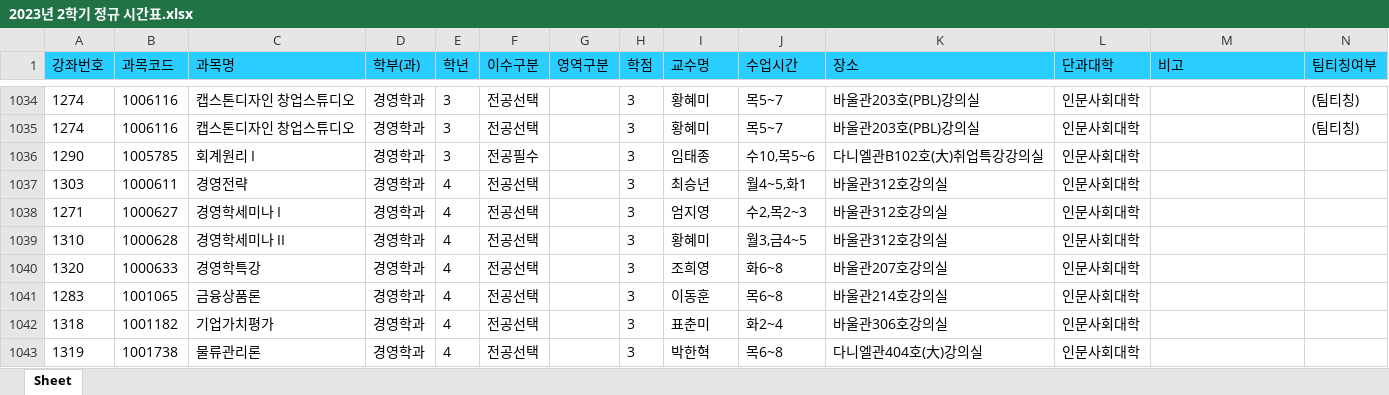
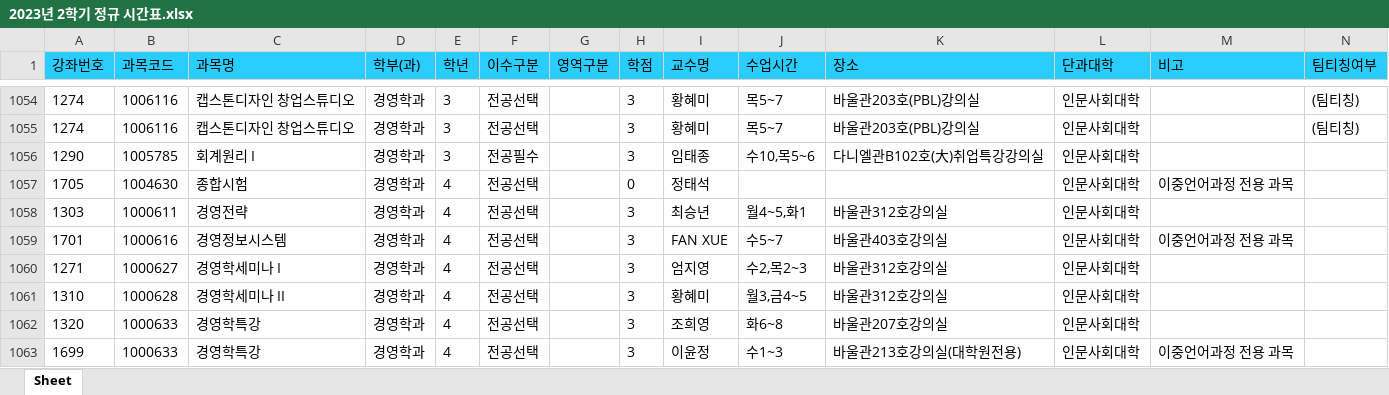
Before and after one commit to syu-kr/lecture.syu.kr-everytime, an Excel workbook: data/2023년 2학기 정규 시간표.xlsx, sheet Sheet, drawn as a sheet; only a part is shown, gaps mark what is left out; the shorter side is filled out with more unchanged rows; values as stored, in another font and other column widths than the file's, no borders; the diff covers the shown part only; the diff names each change by its address in the sheet, - before the commit and + after, or states it on an @@ line.

Commit message:
updated data files

```diff
--- a/data/2023년 2학기 정규 시간표.xlsx (sheet Sheet)
+++ b/data/2023년 2학기 정규 시간표.xlsx (sheet Sheet)
+row 1057: 1705 | 1004630 | 종합시험 | 경영학과 | 4 | 전공선택 |  | 0 | 정태석 |  |  | 인문사회대학 | 이중언어과정 전용 과목
+row 1059: 1701 | 1000616 | 경영정보시스템 | 경영학과 | 4 | 전공선택 |  | 3 | FAN XUE | 수5~7 | 바울관403호강의실 | 인문사회대학 | 이중언어과정 전용 과목
+row 1063: 1699 | 1000633 | 경영학특강 | 경영학과 | 4 | 전공선택 |  | 3 | 이윤정 | 수1~3 | 바울관213호강의실(대학원전용) | 인문사회대학 | 이중언어과정 전용 과목
```
Also changed, not shown: 27 added rows, 2 removed rows and 69 edited cells elsewhere in this sheet, 1 other file.
